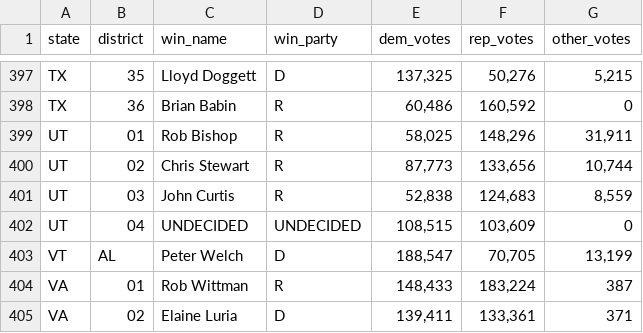
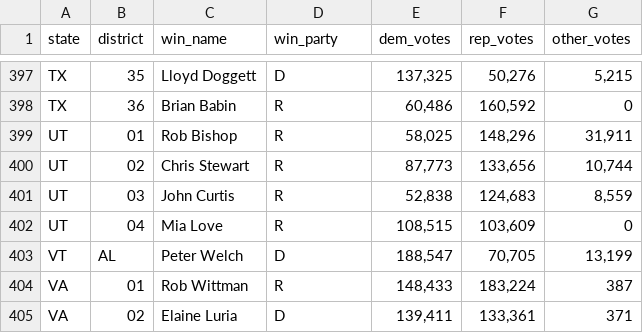
Before and after one commit to CharlieOlmert/problem-set-7-jackmschroeder-olivercordeiro, a CSV file: jack.csv, drawn as a sheet; only a part is shown, gaps mark what is left out.

```diff
--- a/jack.csv
+++ b/jack.csv
@@ -401,3 +401,3 @@ UT,02,Chris Stewart,R,"87,773","133,656","10,744"
 UT,03,John Curtis,R,"52,838","124,683","8,559"
-UT,04,UNDECIDED,UNDECIDED,"108,515","103,609",0
+UT,04,Mia Love,R,"108,515","103,609",0
 VT,AL,Peter Welch,D,"188,547","70,705","13,199"
```
Also changed, not shown: flipdatabase.csv, 1 other file.
